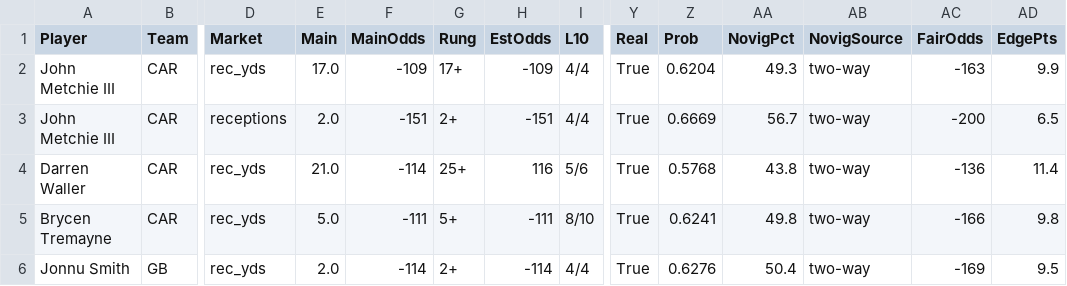
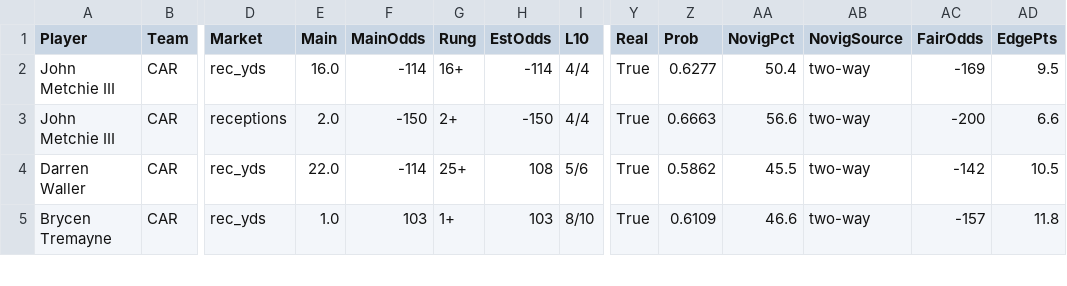
Before and after one commit to fozzyyozzy/edge-index, a CSV file: automation/floors/floors_2026_w8_tnf.csv, drawn as a sheet; only a part is shown, gaps mark what is left out; rows hold the shown columns only; the diff covers the shown part only; the diff names each change by its address in the sheet, - before the commit and + after, or states it on an @@ line.

```diff
--- a/automation/floors/floors_2026_w8_tnf.csv
+++ b/automation/floors/floors_2026_w8_tnf.csv
-E2 (Main): 17.0
+E2 (Main): 16.0
-F2 (MainOdds): -109
+F2 (MainOdds): -114
-G2 (Rung): 17+
+G2 (Rung): 16+
-H2 (EstOdds): -109
+H2 (EstOdds): -114
-Z2 (Prob): 0.6204
+Z2 (Prob): 0.6277
-AA2 (NovigPct): 49.3
+AA2 (NovigPct): 50.4
-AC2 (FairOdds): -163
+AC2 (FairOdds): -169
-AD2 (EdgePts): 9.9
+AD2 (EdgePts): 9.5
-F3 (MainOdds): -151
+F3 (MainOdds): -150
-H3 (EstOdds): -151
+H3 (EstOdds): -150
-Z3 (Prob): 0.6669
+Z3 (Prob): 0.6663
-AA3 (NovigPct): 56.7
+AA3 (NovigPct): 56.6
-AD3 (EdgePts): 6.5
+AD3 (EdgePts): 6.6
-E4 (Main): 21.0
+E4 (Main): 22.0
-H4 (EstOdds): 116
+H4 (EstOdds): 108
-Z4 (Prob): 0.5768
+Z4 (Prob): 0.5862
-AA4 (NovigPct): 43.8
+AA4 (NovigPct): 45.5
-AC4 (FairOdds): -136
+AC4 (FairOdds): -142
-AD4 (EdgePts): 11.4
+AD4 (EdgePts): 10.5
-E5 (Main): 5.0
+E5 (Main): 1.0
-F5 (MainOdds): -111
+F5 (MainOdds): 103
-G5 (Rung): 5+
+G5 (Rung): 1+
-H5 (EstOdds): -111
+H5 (EstOdds): 103
-Z5 (Prob): 0.6241
+Z5 (Prob): 0.6109
-AA5 (NovigPct): 49.8
+AA5 (NovigPct): 46.6
-AC5 (FairOdds): -166
+AC5 (FairOdds): -157
-AD5 (EdgePts): 9.8
+AD5 (EdgePts): 11.8
-row 6: Jonnu Smith | GB | rec_yds | 2.0 | -114 | 2+ | -114 | 4/4 | True | 0.6276 | 50.4 | two-way | -169 | 9.5
```
Also changed, not shown: 20 edited cells elsewhere in this file, automation/lines/dk_2026_w8_all.csv, automation/lines/dk_2026_w8_mnf.csv, 15 other files.
